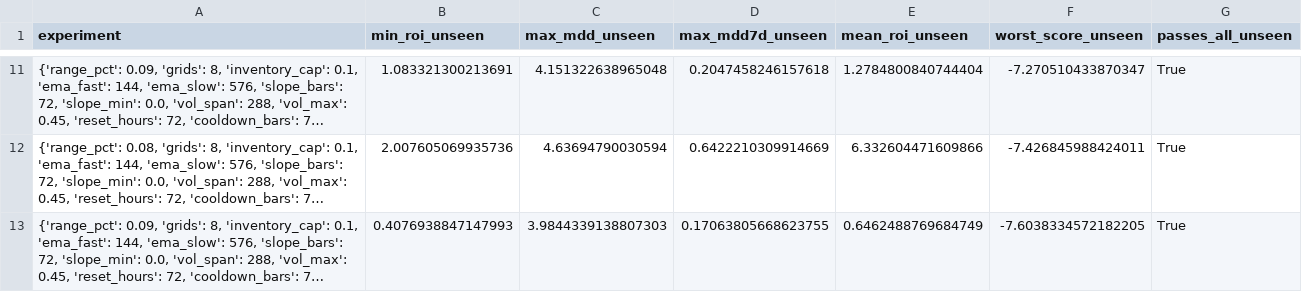
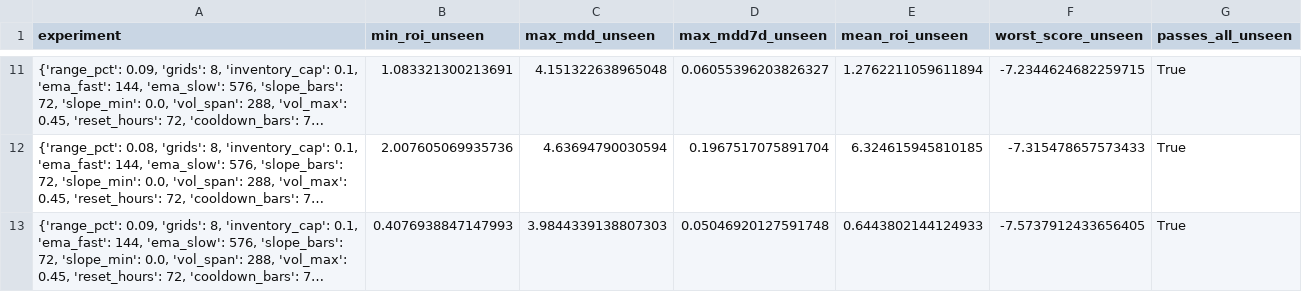
Before and after one commit to miaranarm/binance-grid-optimizer, a CSV file: results/walkforward_validation.csv, drawn as a sheet; only a part is shown, gaps mark what is left out; long unchanged cells end in …; the diff covers the shown part only; the diff names each change by its address in the sheet, - before the commit and + after, or states it on an @@ line.

```diff
--- a/results/walkforward_validation.csv
+++ b/results/walkforward_validation.csv
-D11 (max_mdd7d_unseen): 0.2047458246157618
+D11 (max_mdd7d_unseen): 0.06055396203826327
-E11 (mean_roi_unseen): 1.2784800840744404
+E11 (mean_roi_unseen): 1.2762211059611894
-F11 (worst_score_unseen): -7.270510433870347
+F11 (worst_score_unseen): -7.2344624682259715
-D12 (max_mdd7d_unseen): 0.6422210309914669
+D12 (max_mdd7d_unseen): 0.1967517075891704
-E12 (mean_roi_unseen): 6.332604471609866
+E12 (mean_roi_unseen): 6.324615945810185
-F12 (worst_score_unseen): -7.426845988424011
+F12 (worst_score_unseen): -7.315478657573433
-D13 (max_mdd7d_unseen): 0.17063805668623755
+D13 (max_mdd7d_unseen): 0.05046920127591748
-E13 (mean_roi_unseen): 0.6462488769684749
+E13 (mean_roi_unseen): 0.6443802144124933
-F13 (worst_score_unseen): -7.6038334572182205
+F13 (worst_score_unseen): -7.5737912433656405
```
Also changed, not shown: 2 added rows, 2 removed rows and 28 edited cells elsewhere in this file.
